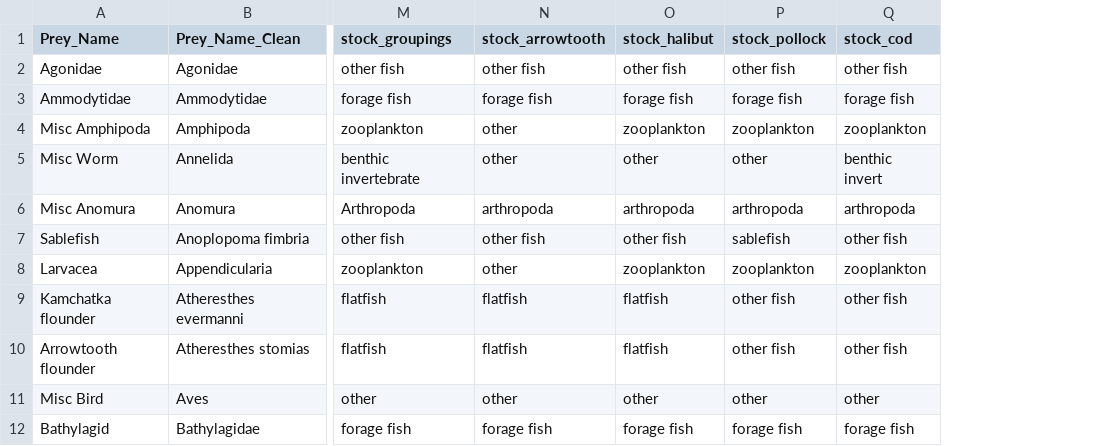
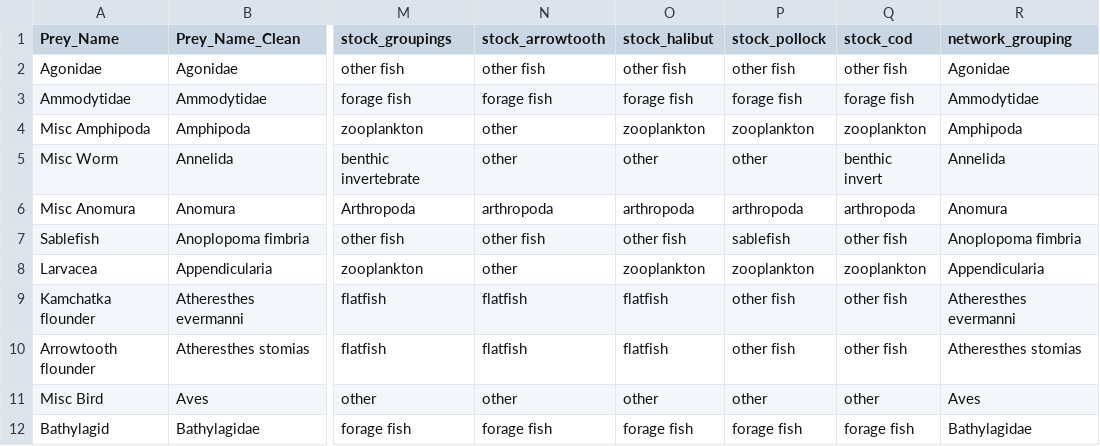
Before and after one commit to cadlaburch/BurchThesis_GOADietModels, a CSV file: output/groupings.csv, drawn as a sheet; only a part is shown, gaps mark what is left out; the diff names each change by its address in the sheet, - before the commit and + after, or states it on an @@ line.

```diff
--- a/output/groupings.csv
+++ b/output/groupings.csv
+column R (network_grouping), rows 2-12: Agonidae | Ammodytidae | Amphipoda | Annelida | Anomura | Anoplopoma fimbria | Appendicularia | Atheresthes evermanni | Atheresthes stomias | Aves | Bathylagidae
```
Also changed, not shown: output/groupings_preylen.csv, output/pred_names.csv, 23 other files.
